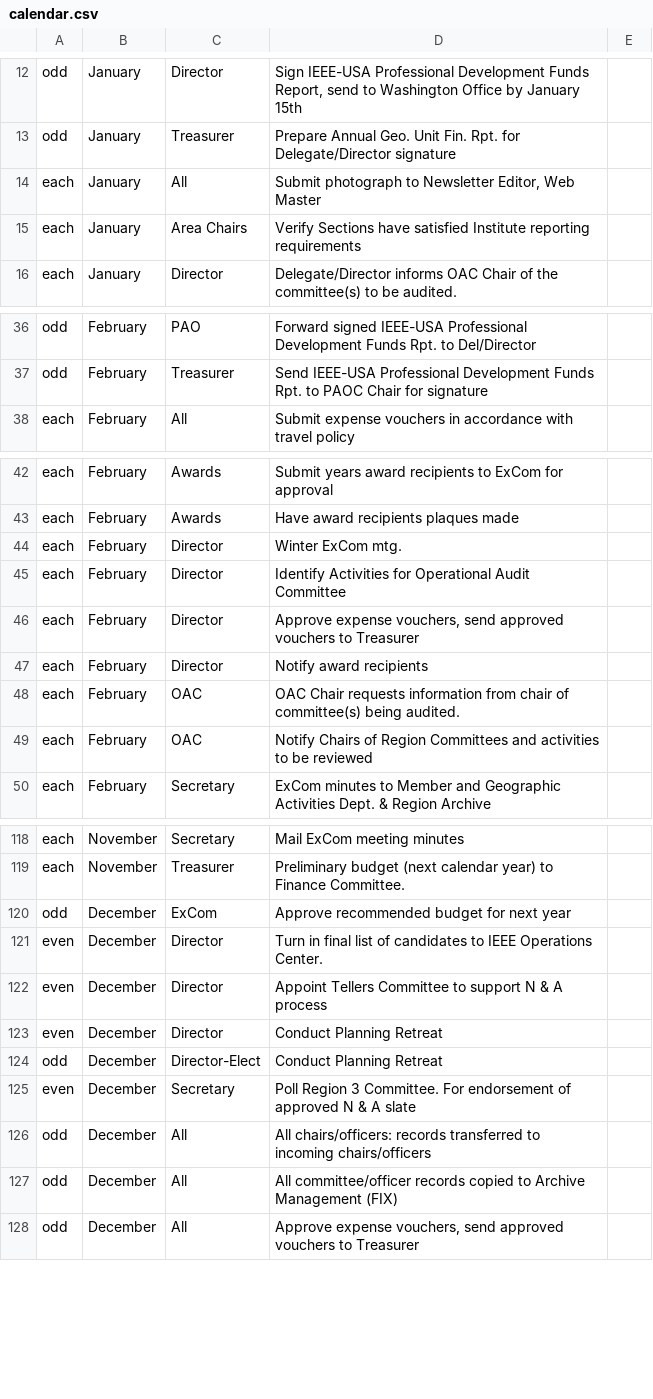
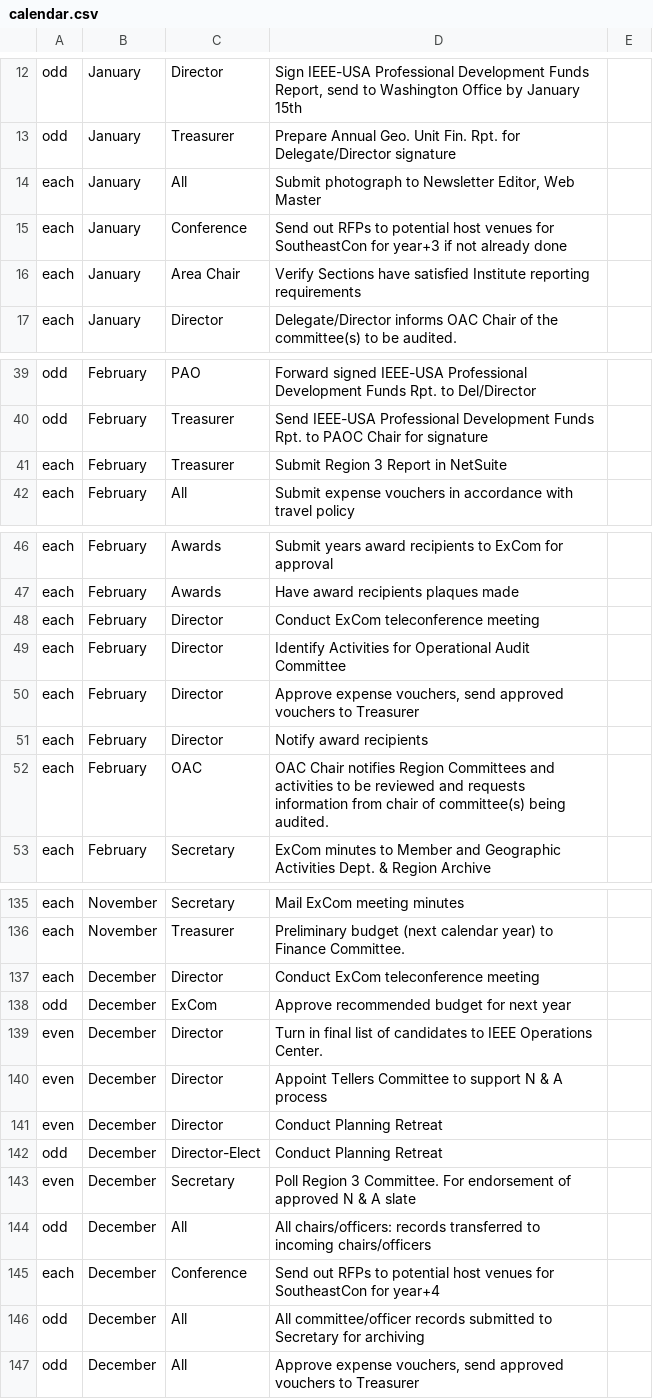
Before and after one commit to dgreen/commcal, a CSV file: calendar.csv, drawn as a sheet; only a part is shown, gaps mark what is left out; the diff covers the shown part only.

```diff
--- a/calendar.csv
+++ b/calendar.csv
@@ -14,3 +14,4 @@ odd,January,Treasurer,Prepare Annual Geo. Unit Fin. Rpt. for Delegate/Director s
 each,January,All,"Submit photograph to Newsletter Editor, Web Master",
-each,January,Area Chairs,Verify Sections have satisfied Institute reporting requirements,
+each,January,Conference,Send out RFPs to potential host venues for SoutheastCon for year+3 if not already done,
+each,January,Area Chair,Verify Sections have satisfied Institute reporting requirements,
 each,January,Director,Delegate/Director informs OAC Chair of the committee(s) to be audited.,
@@ -37,2 +40,3 @@ odd,February,PAO,Forward signed IEEE-USA Professional Development Funds Rpt. to
 odd,February,Treasurer,Send IEEE-USA Professional Development Funds Rpt. to PAOC Chair for signature,
+each,February,Treasurer,Submit Region 3 Report in NetSuite,
 each,February,All,Submit expense vouchers in accordance with travel policy,
@@ -43,3 +47,3 @@ each,February,Awards,Submit years award recipients to ExCom for approval,
 each,February,Awards,Have award recipients plaques made,
-each,February,Director,Winter ExCom mtg.,
+each,February,Director,Conduct ExCom teleconference meeting,
 each,February,Director,Identify Activities for Operational Audit Committee,
@@ -47,4 +51,3 @@ each,February,Director,"Approve expense vouchers, send approved vouchers to Trea
 each,February,Director,Notify award recipients,
-each,February,OAC,OAC Chair requests information from chair of committee(s) being audited.,
-each,February,OAC,Notify Chairs of Region Committees and activities to be reviewed,
+each,February,OAC,OAC Chair notifies Region Committees and activities to be reviewed and requests information from chair of committee(s) being audited.,
 each,February,Secretary,ExCom minutes to Member and Geographic Activities Dept. & Region Archive,
@@ -119,2 +136,3 @@ each,November,Secretary,Mail ExCom meeting minutes,
 each,November,Treasurer,Preliminary budget (next calendar year) to Finance Committee.,
+each,December,Director,Conduct ExCom teleconference meeting,
 odd,December,ExCom,Approve recommended budget for next year,
@@ -126,3 +144,4 @@ even,December,Secretary,Poll Region 3 Committee. For endorsement of approved N &
 odd,December,All,All chairs/officers: records transferred to incoming chairs/officers,
-odd,December,All,All committee/officer records copied to Archive Management (FIX),
+each,December,Conference,Send out RFPs to potential host venues for SoutheastCon for year+4,
+odd,December,All,All committee/officer records submitted to Secretary for archiving,
 odd,December,All,"Approve expense vouchers, send approved vouchers to Treasurer",
```
Also changed, not shown: 18 added rows and 9 edited cells elsewhere in this file, roles.csv, 4 other files.
